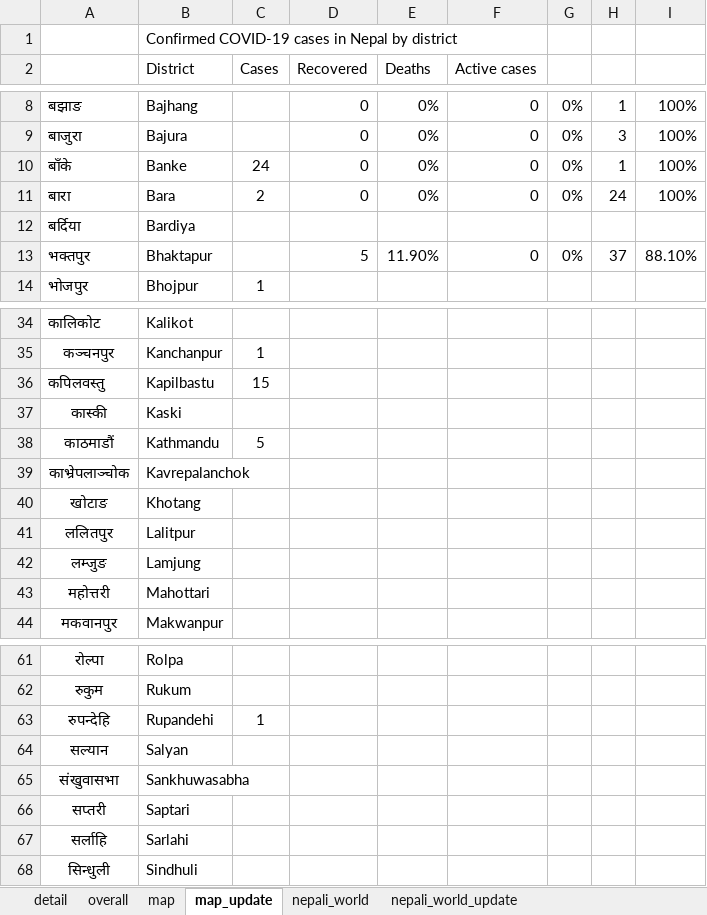
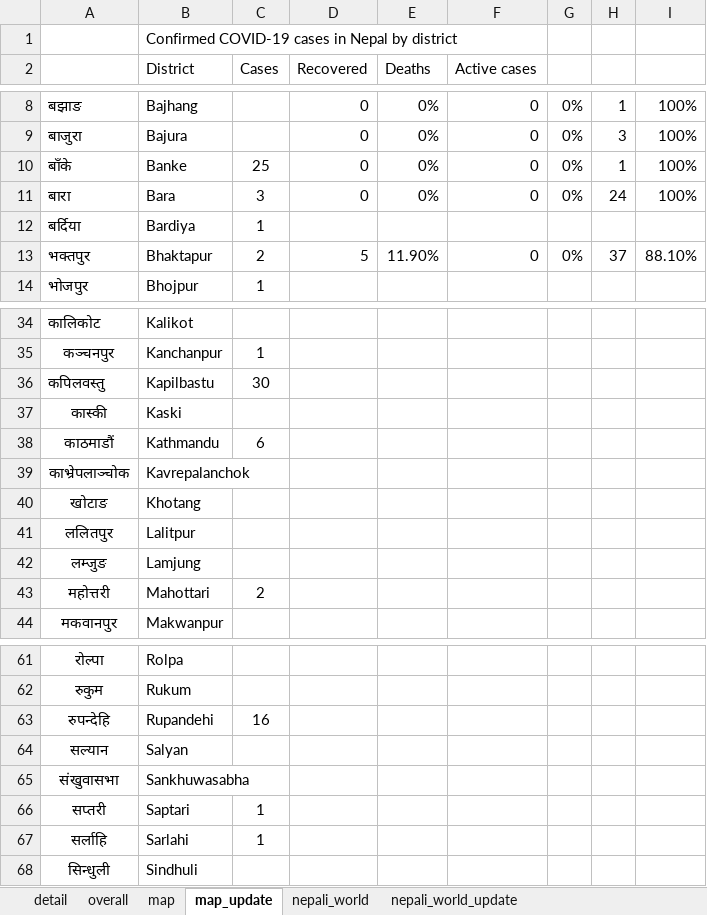
Before and after one commit to bibhadhungel/covidnepal.github.io, an Excel workbook: nepal_data.xlsx, sheet map_update, drawn as a sheet; only a part is shown, gaps mark what is left out; values as stored, in another font and other column widths than the file's, no borders; the diff covers the shown part only; the diff names each change by its address in the sheet, - before the commit and + after, or states it on an @@ line.

```diff
--- a/nepal_data.xlsx (sheet map_update)
+++ b/nepal_data.xlsx (sheet map_update)
-C10 (Cases): 24
+C10 (Cases): 25
-C11 (Cases): 2
+C11 (Cases): 3
-C12 (Cases): (empty)
+C12 (Cases): 1
-C13 (Cases): (empty)
+C13 (Cases): 2
-C36 (Cases): 15
+C36 (Cases): 30
-C38 (Cases): 5
+C38 (Cases): 6
-C43 (Cases): (empty)
+C43 (Cases): 2
-C63 (Cases): 1
+C63 (Cases): 16
-C66:C67 (Cases): (empty)
+C66:C67 (Cases): 1
```
Also changed, not shown: 3 edited cells elsewhere in this sheet, sheet detail, sheet map, sheet overall, formulas that keep their value, world_data.xlsx, 7 other files.
